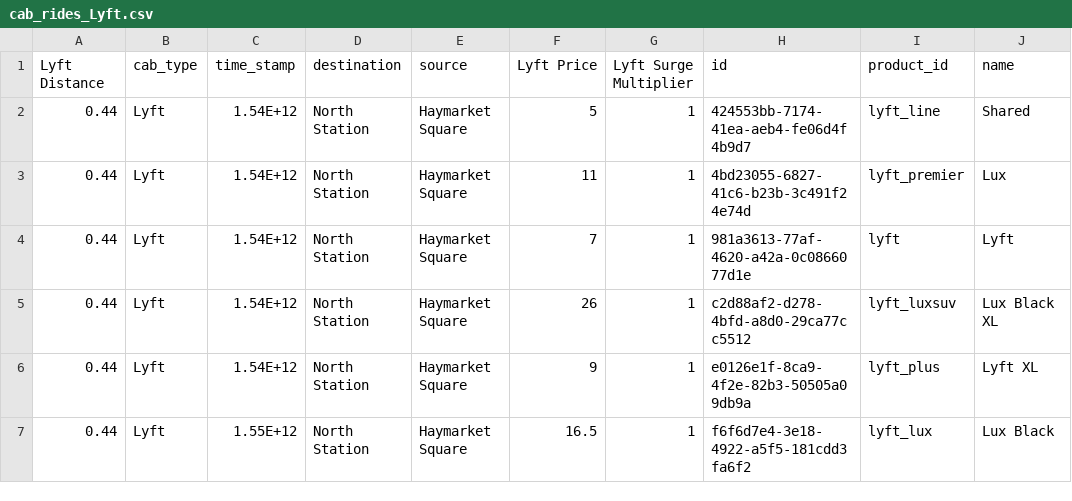
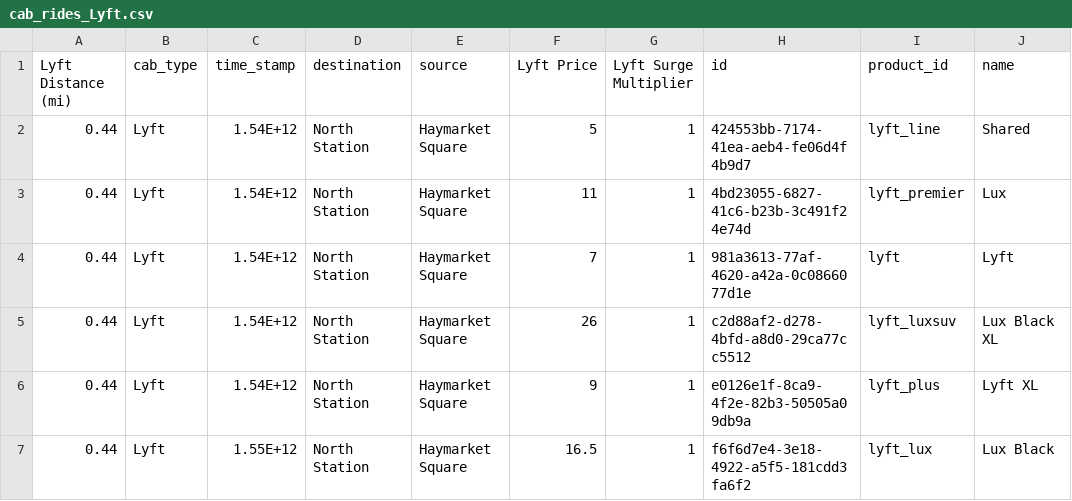
Before and after one commit to ryanraff43/FinalProjectData, a CSV file: cab_rides_Lyft.csv, drawn as a sheet; only a part is shown.

Commit message:
Update cab_rides_Lyft.csv

```diff
--- a/cab_rides_Lyft.csv
+++ b/cab_rides_Lyft.csv
@@ -1,2 +1,2 @@
-Lyft Distance,cab_type,time_stamp,destination,source,Lyft Price,Lyft Surge Multiplier,id,product_id,name
+Lyft Distance (mi),cab_type,time_stamp,destination,source,Lyft Price,Lyft Surge Multiplier,id,product_id,name
 0.44,Lyft,1.54E+12,North Station,Haymarket Square,5,1,424553bb-7174-41ea-aeb4-fe06d4f4b9d7,lyft_line,Shared
```
